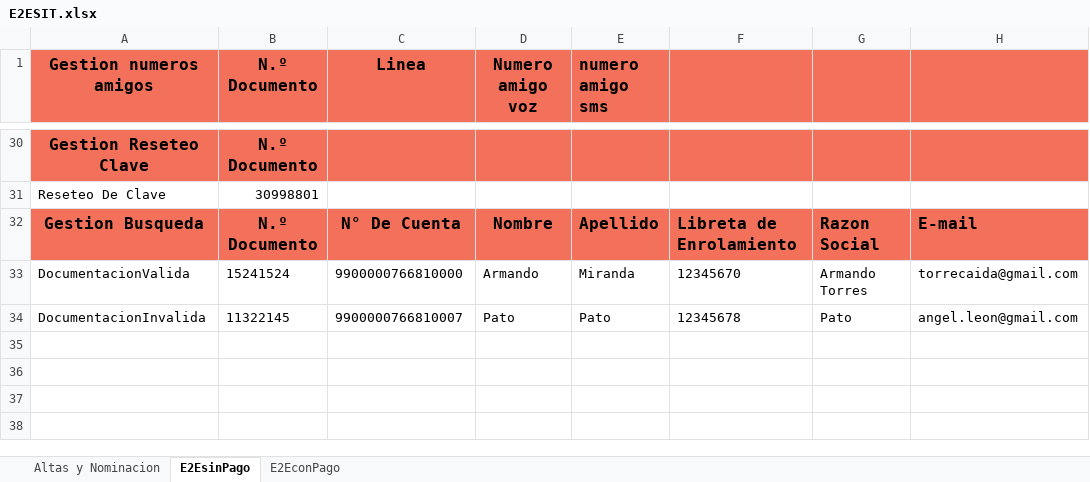
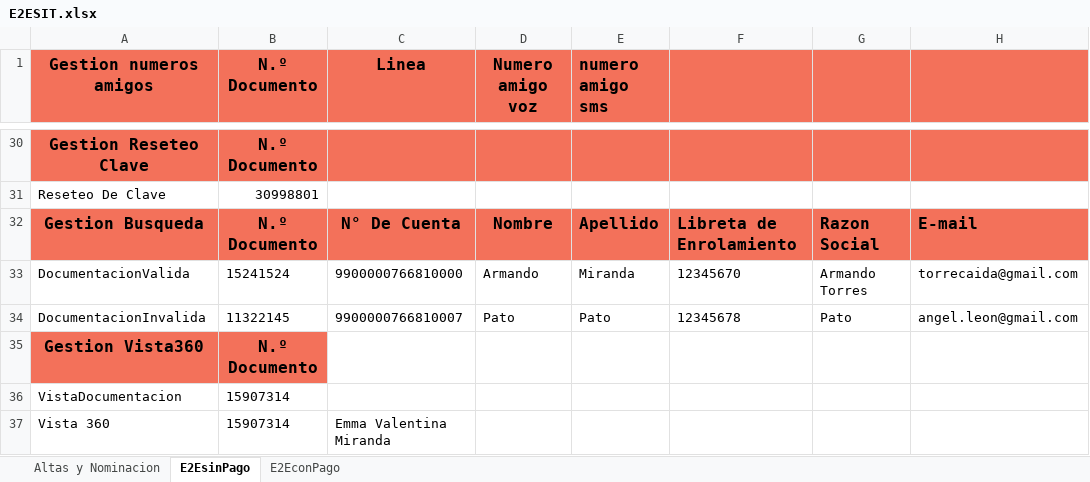
Before and after one commit to FlorangelRC/TelecomProyectoFAN, an Excel workbook: E2ESIT.xlsx, sheet E2EsinPago, drawn as a sheet; only a part is shown, gaps mark what is left out; values as stored, in another font and other column widths than the file's, no borders; the diff names each change by its address in the sheet, - before the commit and + after, or states it on an @@ line.

```diff
--- a/E2ESIT.xlsx (sheet E2EsinPago)
+++ b/E2ESIT.xlsx (sheet E2EsinPago)
+row 35: Gestion Vista360 | N.º Documento
+row 36: VistaDocumentacion | 15907314
+row 37: Vista 360 | 15907314 | Emma Valentina Miranda
```
Also changed, not shown: E2EUAT.xlsx, 1 other file.
